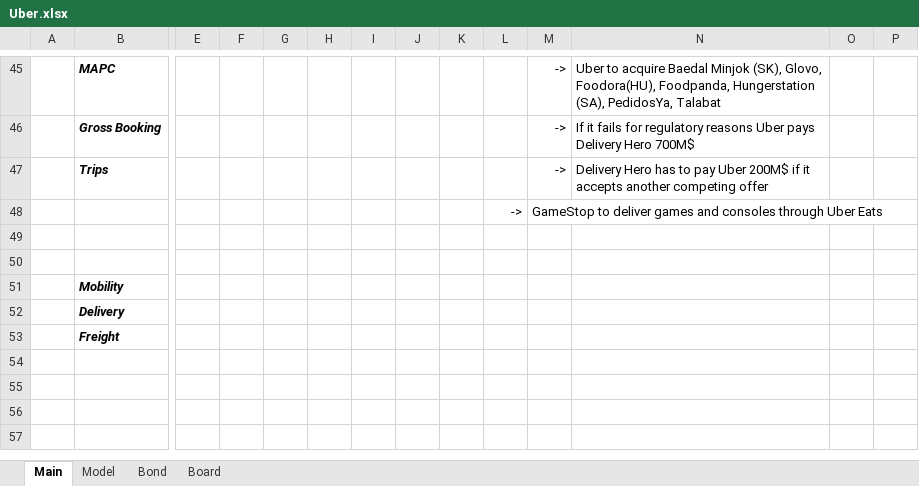
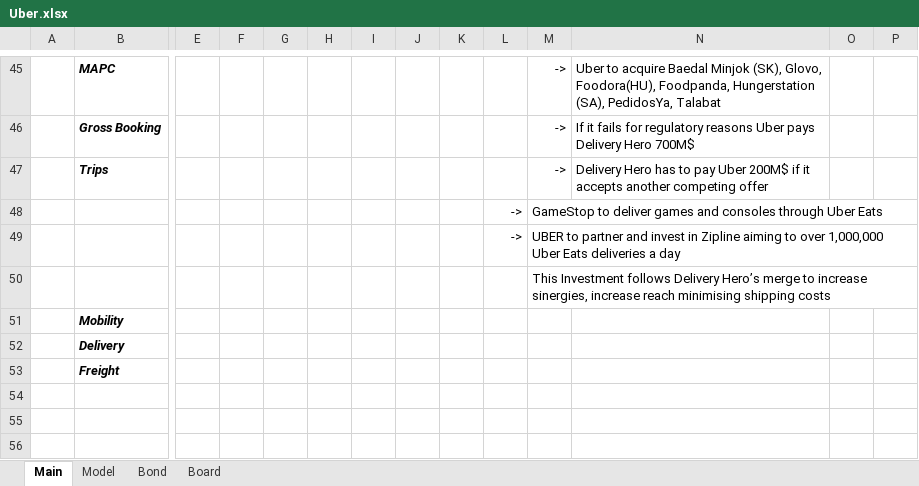
Before and after one commit to BeppeBaldassari/Filings, an Excel workbook: Uber.xlsx, sheet Main, drawn as a sheet; only a part is shown, gaps mark what is left out; the shorter side is filled out with more unchanged rows; values as stored, in another font and other column widths than the file's, no borders; rows hold the shown columns only; the diff names each change by its address in the sheet, - before the commit and + after, or states it on an @@ line.

Commit message:
UBER update

```diff
--- a/Uber.xlsx (sheet Main)
+++ b/Uber.xlsx (sheet Main)
-row 49: (empty)
+row 49:  |  |  |  |  |  |  |  |  | -> | UBER to partner and invest in Zipline aiming to over 1,000,000 Uber Eats deliveries a day
-M50: (empty)
+M50: This Investment follows Delivery Hero’s merge to increase sinergies, increase reach minimising shipping costs
```
Also changed, not shown: sheet Model, charts or pictures.
